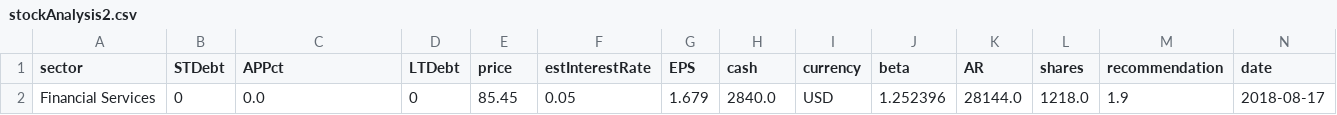
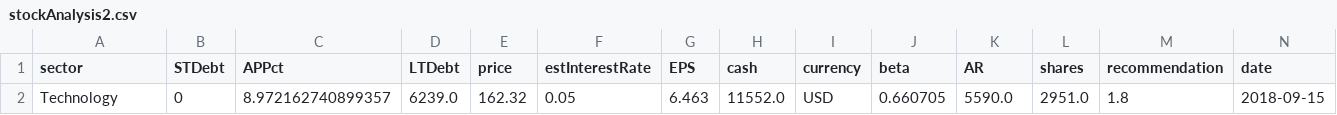
Before and after one commit to sanjifr3/financial-tools, a CSV file: stockAnalysis2.csv, drawn as a sheet; only a part is shown; removed rows and columns are numbered as before the commit, all else as after; rows hold the shown columns only; the diff names each change by its address in the sheet, - before the commit and + after, or states it on an @@ line.

```diff
--- a/stockAnalysis2.csv
+++ b/stockAnalysis2.csv
-row 2: Financial Services | 0 | 0.0 | 0 | 85.45 | 0.05 | 1.679 | 2840.0 | USD | 1.252396 | 28144.0 | 1218.0 | 1.9 | 2018-08-17
+row 2: Technology | 0 | 8.972162740899357 | 6239.0 | 162.32 | 0.05 | 6.463 | 11552.0 | USD | 0.660705 | 5590.0 | 2951.0 | 1.8 | 2018-09-15
```
Also changed, not shown: 4 other files.
